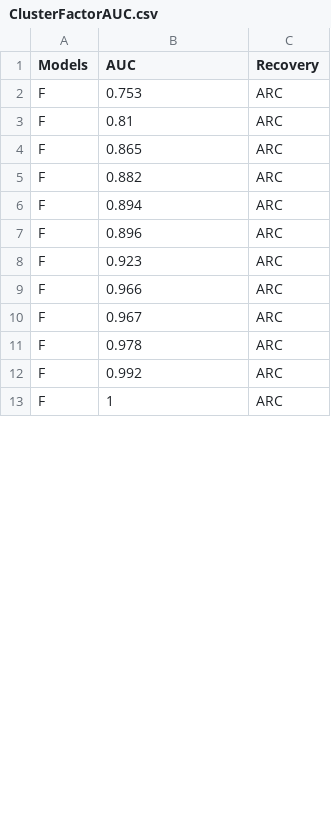
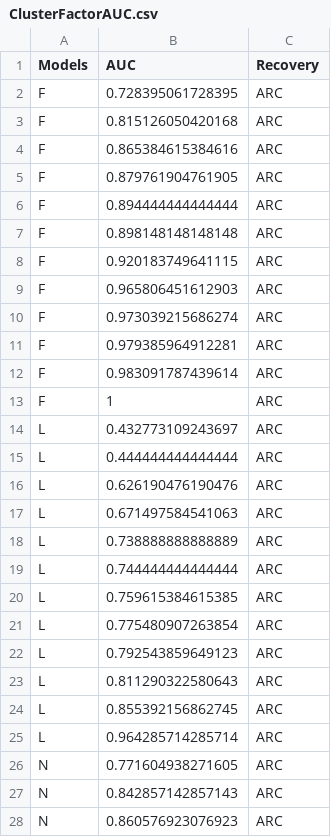
Before and after one commit to jgarci40/arch-prediction-tools, a CSV file: Plots/multipleReleases/ClusterFactorAUC.csv, drawn as a sheet; only a part is shown; the diff covers the shown part only.

```diff
--- a/Plots/multipleReleases/ClusterFactorAUC.csv
+++ b/Plots/multipleReleases/ClusterFactorAUC.csv
@@ -1,13 +1,28 @@
 Models,AUC,Recovery
-F,0.753,ARC
-F,0.81,ARC
-F,0.865,ARC
-F,0.882,ARC
-F,0.894,ARC
-F,0.896,ARC
-F,0.923,ARC
-F,0.966,ARC
-F,0.967,ARC
-F,0.978,ARC
-F,0.992,ARC
+F,0.728395061728395,ARC
+F,0.815126050420168,ARC
+F,0.865384615384616,ARC
+F,0.879761904761905,ARC
+F,0.894444444444444,ARC
+F,0.898148148148148,ARC
+F,0.920183749641115,ARC
+F,0.965806451612903,ARC
+F,0.973039215686274,ARC
+F,0.979385964912281,ARC
+F,0.983091787439614,ARC
 F,1,ARC
+L,0.432773109243697,ARC
+L,0.444444444444444,ARC
+L,0.626190476190476,ARC
+L,0.671497584541063,ARC
+L,0.738888888888889,ARC
+L,0.744444444444444,ARC
+L,0.759615384615385,ARC
+L,0.775480907263854,ARC
+L,0.792543859649123,ARC
+L,0.811290322580643,ARC
+L,0.855392156862745,ARC
+L,0.964285714285714,ARC
+N,0.771604938271605,ARC
+N,0.842857142857143,ARC
+N,0.860576923076923,ARC
```
Also changed, not shown: 9 added rows, 24 removed rows, 1 moved row and 29 edited cells elsewhere in this file, Plots/multipleReleases/ClusterFactor.csv, ProjectsData/cf_auc.csv, 7 other files.
